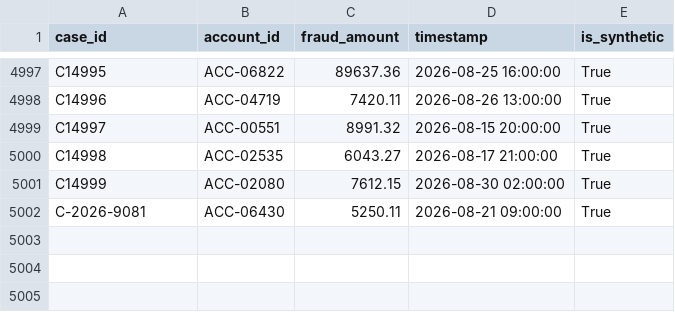
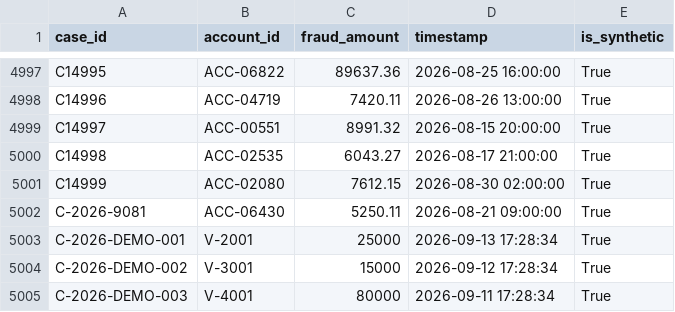
Before and after one commit to Moksh1112/AquaSynex-SIH26184, a CSV file: ml/data/complaints.csv, drawn as a sheet; only a part is shown, gaps mark what is left out.

```diff
--- a/ml/data/complaints.csv
+++ b/ml/data/complaints.csv
@@ -5002 +5002,4 @@ C14999,ACC-02080,7612.15,2026-08-30 02:00:00,True
 C-2026-9081,ACC-06430,5250.11,2026-08-21 09:00:00,True
+C-2026-DEMO-001,V-2001,25000,2026-09-13 17:28:34,True
+C-2026-DEMO-002,V-3001,15000,2026-09-12 17:28:34,True
+C-2026-DEMO-003,V-4001,80000,2026-09-11 17:28:34,True
```
Also changed, not shown: 37 other files.
